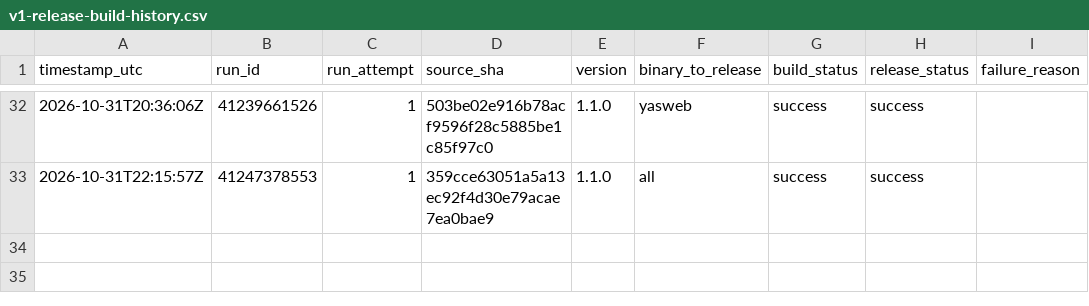
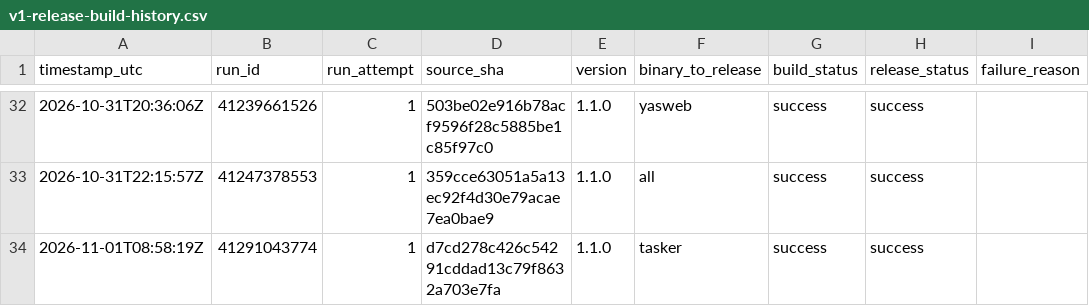
Before and after one commit to Mahmoudiismail/crm, a CSV file: md/plans/v1-release-build-history.csv, drawn as a sheet; only a part is shown, gaps mark what is left out.

```diff
--- a/md/plans/v1-release-build-history.csv
+++ b/md/plans/v1-release-build-history.csv
@@ -33 +33,2 @@
 2026-10-31T22:15:57Z,41247378553,1,359cce63051a5a13ec92f4d30e79acae7ea0bae9,1.1.0,all,success,success,
+2026-11-01T08:58:19Z,41291043774,1,d7cd278c426c54291cddad13c79f8632a703e7fa,1.1.0,tasker,success,success,
```
